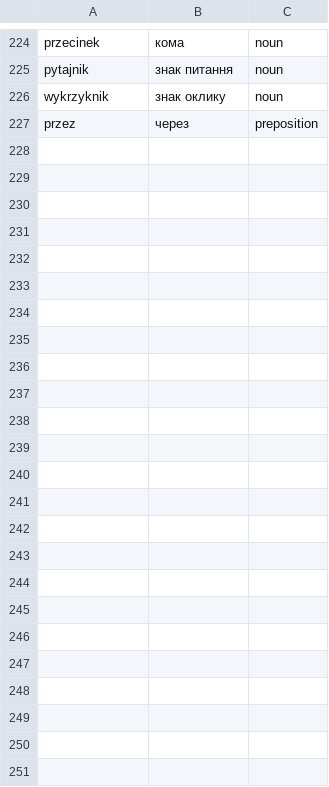
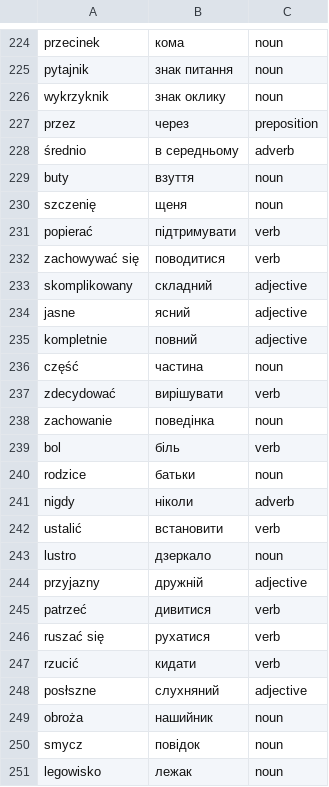
Before and after one commit to Alexander778/polish-quiz-react, a CSV file: src/data/words.csv, drawn as a sheet; only a part is shown, gaps mark what is left out; the diff names each change by its address in the sheet, - before the commit and + after, or states it on an @@ line.

Commit message:
Update words

```diff
--- a/src/data/words.csv
+++ b/src/data/words.csv
+row 228: średnio | в середньому | adverb
+row 229: buty | взуття | noun
+row 230: szczenię | щеня | noun
+row 231: popierać | підтримувати | verb
+row 232: zachowywać się | поводитися | verb
+row 233: skomplikowany | складний | adjective
+row 234: jasne | ясний | adjective
+row 235: kompletnie | повний | adjective
+row 236: część | частина | noun
+row 237: zdecydować | вирішувати | verb
+row 238: zachowanie | поведінка | noun
+row 239: bol | біль | verb
+row 240: rodzice | батьки | noun
+row 241: nigdy | ніколи | adverb
+row 242: ustalić | встановити | verb
+row 243: lustro | дзеркало | noun
+row 244: przyjazny | дружній | adjective
+row 245: patrzeć | дивитися | verb
+row 246: ruszać się | рухатися | verb
+row 247: rzucić | кидати | verb
+row 248: posłszne | слухняний | adjective
+row 249: obroża | нашийник | noun
+row 250: smycz | повідок | noun
+row 251: legowisko | лежак | noun
```
Also changed, not shown: 1 other file.
